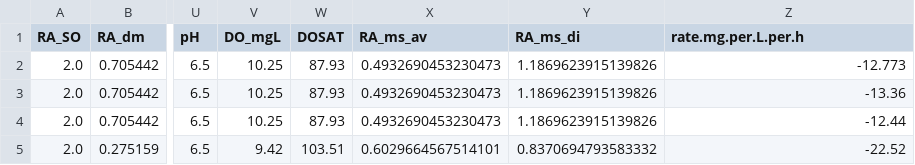
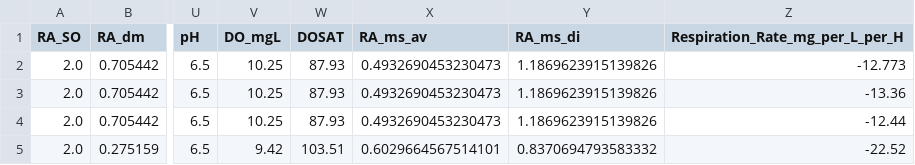
Before and after one commit to parallelworks/sl_core, a CSV file: sample_inputs/whondrs_25_inputs_train.csv, drawn as a sheet; only a part is shown, gaps mark what is left out; the diff names each change by its address in the sheet, - before the commit and + after, or states it on an @@ line.

Commit message:
Checked predict_var is passed throughout
Also changed rate.mg.per.l to Respiration_Rate_mg_per_L_per_H
in much smaller instances of hard coding and in input data.

```diff
--- a/sample_inputs/whondrs_25_inputs_train.csv
+++ b/sample_inputs/whondrs_25_inputs_train.csv
-Z1: rate.mg.per.L.per.h
+Z1: Respiration_Rate_mg_per_L_per_H
```
Also changed, not shown: 6 other files.
